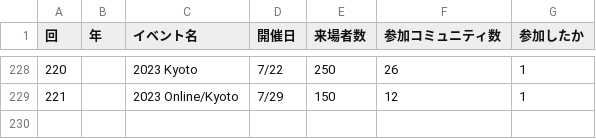
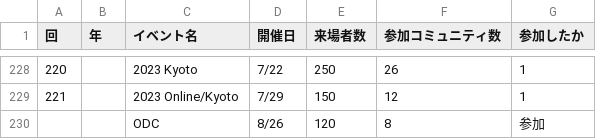
Before and after one commit to ebijun/NetBSD, a CSV file: Guide/OSC/OSC100.csv, drawn as a sheet; only a part is shown, gaps mark what is left out; the diff names each change by its address in the sheet, - before the commit and + after, or states it on an @@ line.

Commit message:
update ODC2023

```diff
--- a/Guide/OSC/OSC100.csv
+++ b/Guide/OSC/OSC100.csv
+row 230:  |  | ODC | 8/26 | 120 | 8 | 参加
```
